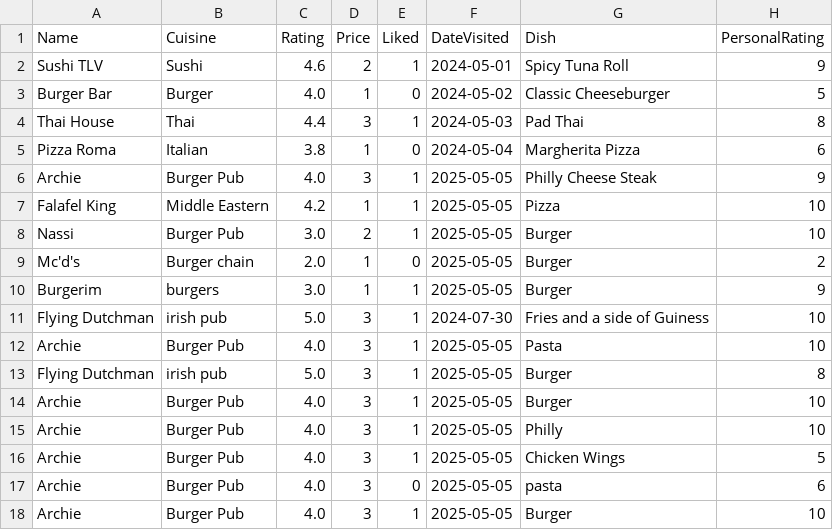
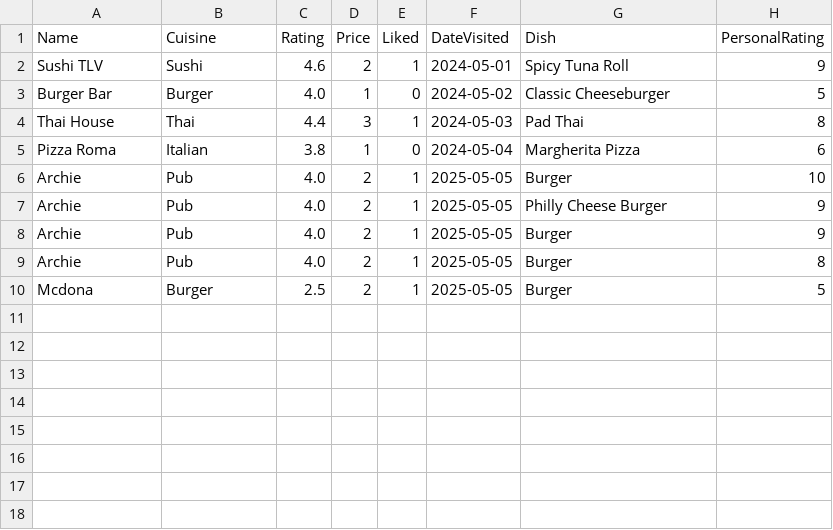
Before and after one commit to Malhah/pickyEater, a CSV file: user_data.csv, drawn as a sheet.

```diff
--- a/user_data.csv
+++ b/user_data.csv
@@ -5,14 +5,6 @@ Thai House,Thai,4.4,3,1,2024-05-03,Pad Thai,8
 Pizza Roma,Italian,3.8,1,0,2024-05-04,Margherita Pizza,6
-Archie,Burger Pub,4.0,3,1,2025-05-05,Philly Cheese Steak,9
-Falafel King,Middle Eastern,4.2,1,1,2025-05-05,Pizza,10
-Nassi,Burger Pub,3.0,2,1,2025-05-05,Burger,10
-Mc'd's,Burger chain,2.0,1,0,2025-05-05,Burger,2
-Burgerim,burgers,3.0,1,1,2025-05-05,Burger,9
-Flying Dutchman,irish pub,5.0,3,1,2024-07-30,Fries and a side of Guiness,10
-Archie,Burger Pub,4.0,3,1,2025-05-05,Pasta ,10
-Flying Dutchman,irish pub,5.0,3,1,2025-05-05,Burger,8
-Archie,Burger Pub,4.0,3,1,2025-05-05,Burger,10
-Archie,Burger Pub,4.0,3,1,2025-05-05,Philly,10
-Archie,Burger Pub,4.0,3,1,2025-05-05,Chicken Wings,5
-Archie,Burger Pub,4.0,3,0,2025-05-05,pasta,6
-Archie,Burger Pub,4.0,3,1,2025-05-05,Burger,10
+Archie,Pub,4.0,2,1,2025-05-05,Burger,10
+Archie,Pub,4.0,2,1,2025-05-05,Philly Cheese Burger,9
+Archie,Pub,4.0,2,1,2025-05-05,Burger,9
+Archie,Pub,4.0,2,1,2025-05-05,Burger,8
+Mcdona,Burger,2.5,2,1,2025-05-05,Burger,5
```
Also changed, not shown: recommendations.csv, 3 other files.
